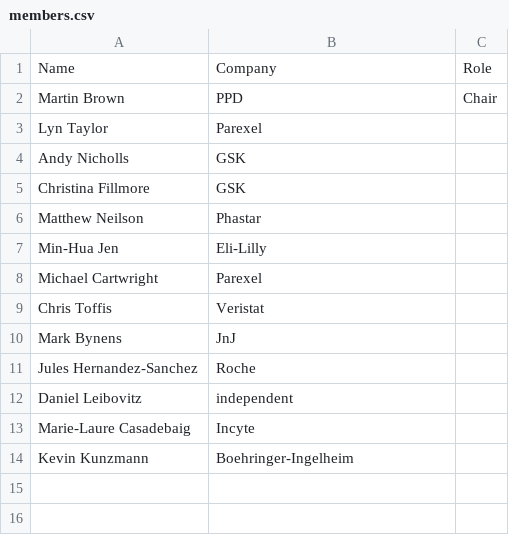
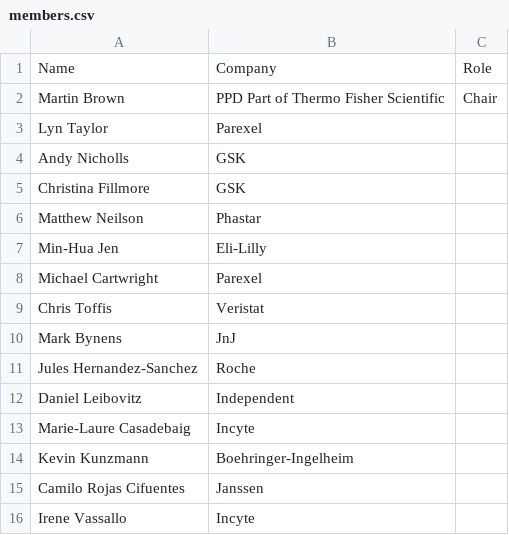
Before and after one commit to PSIAIMS/website, a CSV file: assets/members.csv, drawn as a sheet.

Commit message:
Update members.csv
Added members

```diff
--- a/assets/members.csv
+++ b/assets/members.csv
@@ -1,3 +1,3 @@
 Name,Company,Role
-Martin Brown,PPD,Chair
+Martin Brown,PPD Part of Thermo Fisher Scientific,Chair
 Lyn Taylor,Parexel,
@@ -11,4 +11,6 @@ Mark Bynens,JnJ,
 Jules Hernandez-Sanchez,Roche,
-Daniel Leibovitz,independent,
+Daniel Leibovitz,Independent,
 Marie-Laure Casadebaig,Incyte,
 Kevin Kunzmann,Boehringer-Ingelheim,
+Camilo Rojas Cifuentes,Janssen,
+Irene Vassallo,Incyte,
```
